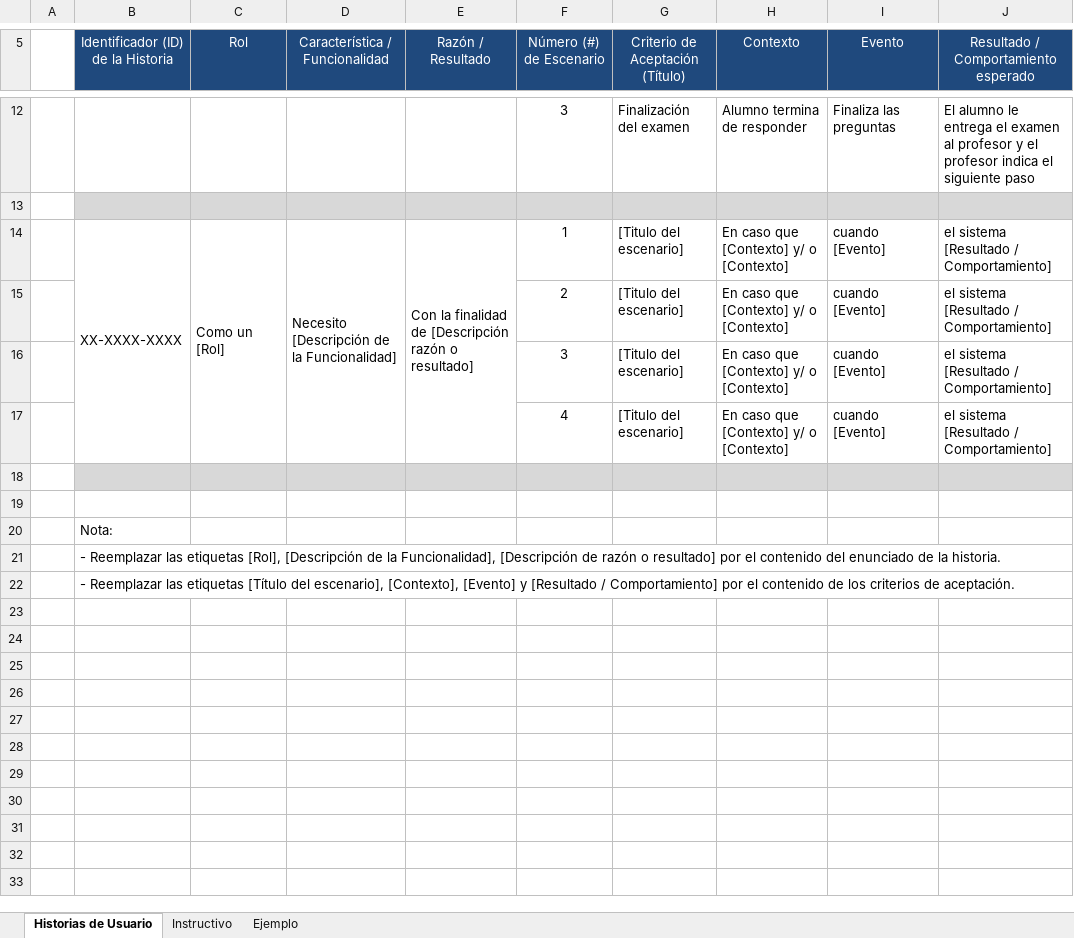
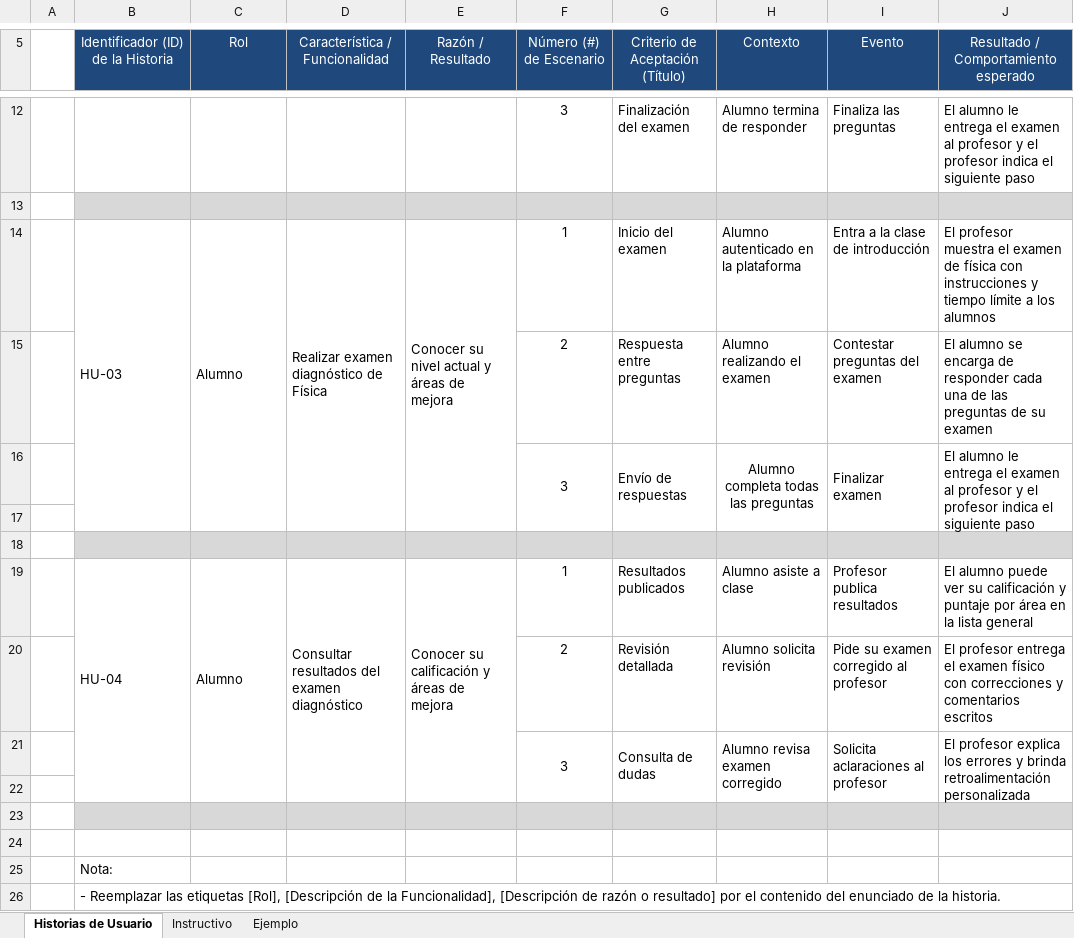
Before and after one commit to DiegoGomezTagleG01/ProyIntComDat25B_Argelinos, an Excel workbook: Plantilla Historias Usuario.xls.xlsx, sheet Historias de Usuario, drawn as a sheet; only a part is shown, gaps mark what is left out; the shorter side is filled out with more unchanged rows; values as stored, in another font and other column widths than the file's, no borders; removed rows and columns are numbered as before the commit, all else as after; the diff names each change by its address in the sheet, - before the commit and + after, or states it on an @@ line.

Commit message:
Argel 2 historias de usuario

```diff
--- a/Plantilla Historias Usuario.xls.xlsx (sheet Historias de Usuario)
+++ b/Plantilla Historias Usuario.xls.xlsx (sheet Historias de Usuario)
-row 14:  | XX-XXXX-XXXX | Como un [Rol] | Necesito [Descripción de la Funcionalidad] | Con la finalidad de [Descripción razón o resultado] | 1 | [Titulo del escenario] | En caso que [Contexto] y/ o [Contexto] | cuando [Evento] | el sistema [Resultado / Comportamiento]
+row 14:  | HU-03 | Alumno | Realizar examen diagnóstico de Física | Conocer su nivel actual y áreas de mejora | 1 | Inicio del examen | Alumno autenticado en la plataforma | Entra a la clase de introducción | El profesor muestra el examen de física con instrucciones y tiempo límite a los alumnos
+row 15:  |  |  |  |  | 2 | Respuesta entre preguntas | Alumno realizando el examen | Contestar preguntas del examen | El alumno se encarga de responder cada una de las preguntas de su examen
+row 16:  |  |  |  |  | 3 | Envío de respuestas | Alumno completa todas las preguntas | Finalizar examen | El alumno le entrega el examen al profesor y el profesor indica el siguiente paso
-row 17:  |  |  |  |  | 2 | [Titulo del escenario] | En caso que [Contexto] y/ o [Contexto] | cuando [Evento] | el sistema [Resultado / Comportamiento]
+row 17: (empty)
-B18:J18 fill: none
+B18:J18 fill: #D8D8D8
-row 18:  |  |  |  |  | 3 | [Titulo del escenario] | En caso que [Contexto] y/ o [Contexto] | cuando [Evento] | el sistema [Resultado / Comportamiento]
+row 18: (empty)
+row 19:  | HU-04 | Alumno | Consultar resultados del examen diagnóstico | Conocer su calificación y áreas de mejora | 1 | Resultados publicados | Alumno asiste a clase | Profesor publica resultados | El alumno puede ver su calificación y puntaje por área en la lista general
+row 20:  |  |  |  |  | 2 | Revisión detallada | Alumno solicita revisión | Pide su examen corregido al profesor | El profesor entrega el examen físico con correcciones y comentarios escritos
+row 21:  |  |  |  |  | 3 | Consulta de dudas | Alumno revisa examen corregido | Solicita aclaraciones al profesor | El profesor explica los errores y brinda retroalimentación personalizada
-row 22:  |  |  |  |  | 4 | [Titulo del escenario] | En caso que [Contexto] y/ o [Contexto] | cuando [Evento] | el sistema [Resultado / Comportamiento]
+row 22: (empty)
```
